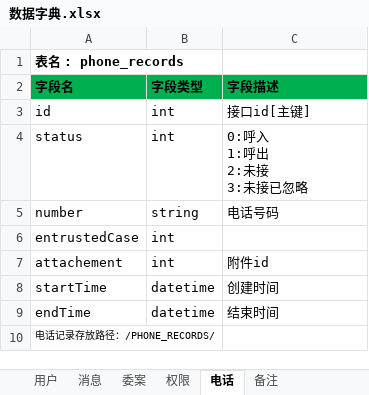
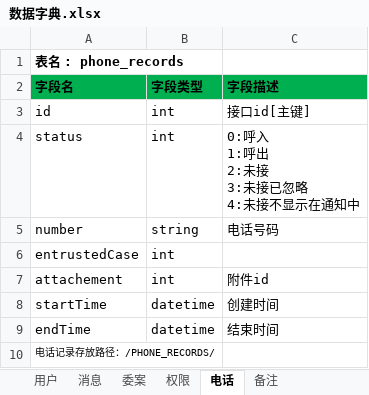
Before and after one commit to Patrick-Wang/LoanMgr, an Excel workbook: design/数据库/数据字典.xlsx, sheet 电话, drawn as a sheet; values as stored, in another font and other column widths than the file's, no borders; ↵ is a line break in a cell; the diff names each change by its address in the sheet, - before the commit and + after, or states it on an @@ line.

```diff
--- a/design/数据库/数据字典.xlsx (sheet 电话)
+++ b/design/数据库/数据字典.xlsx (sheet 电话)
-C4 (字段描述): 0:呼入 ↵ 1:呼出 ↵ 2:未接 ↵ 3:未接已忽略
+C4 (字段描述): 0:呼入 ↵ 1:呼出 ↵ 2:未接 ↵ 3:未接已忽略 ↵ 4:未接不显示在通知中
```
Also changed, not shown: sheet 委案, sheet 备注, doc/bug.xlsx, 22 other files.
